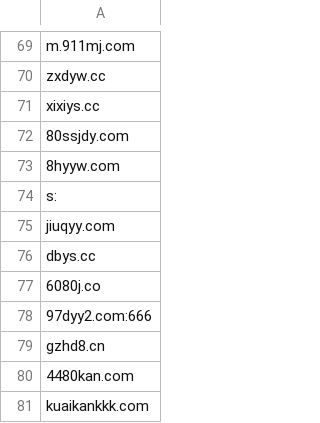
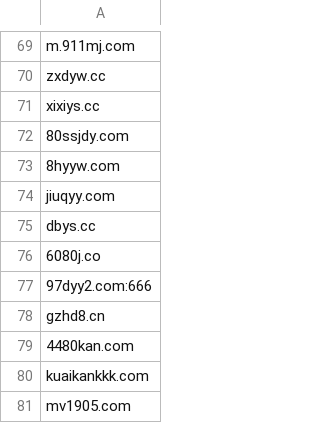
Before and after one commit to MilkOreo/PiratedVideoWebsite, a CSV file: wild.csv, drawn as a sheet; only a part is shown, gaps mark what is left out; the shorter side is filled out with more unchanged rows; the diff names each change by its address in the sheet, - before the commit and + after, or states it on an @@ line.

Commit message:
Update wild.csv

```diff
--- a/wild.csv
+++ b/wild.csv
-row 74: s:
```
